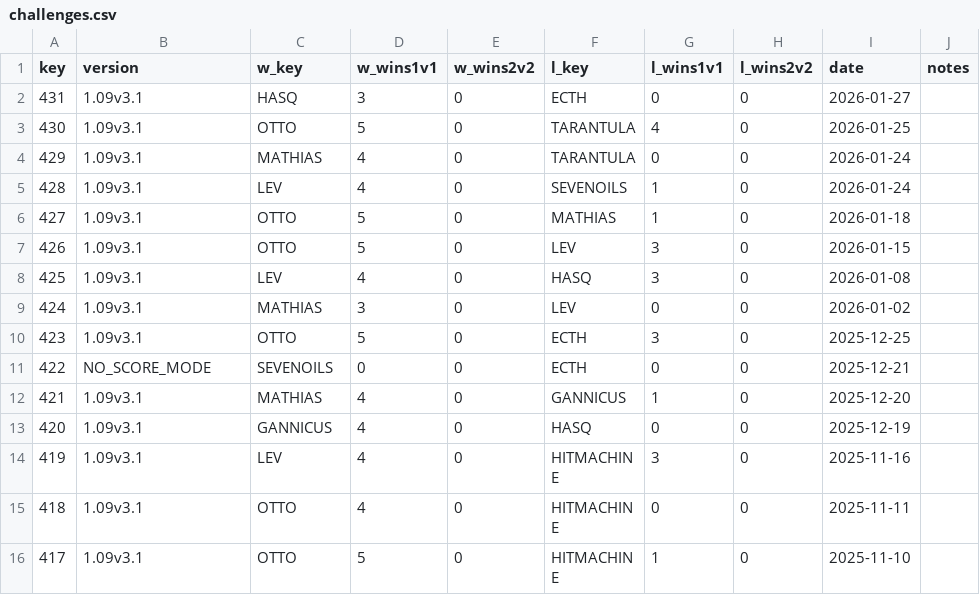
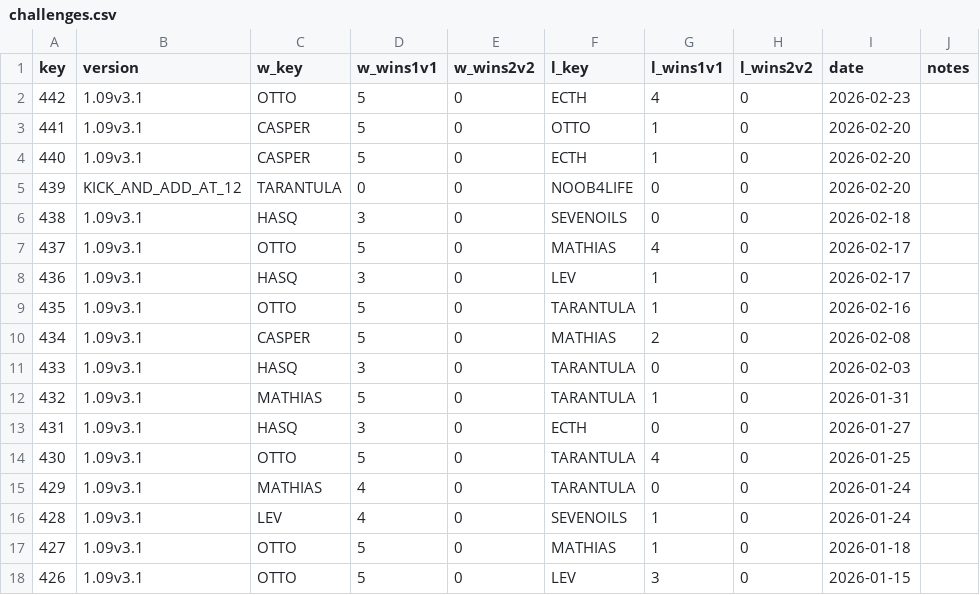
Before and after one commit to alexander5109/BFME2-Python-ChallengesSystem, a CSV file: data/challenges.csv, drawn as a sheet; only a part is shown; the shorter side is filled out with more unchanged rows; the diff names each change by its address in the sheet, - before the commit and + after, or states it on an @@ line.

```diff
--- a/data/challenges.csv
+++ b/data/challenges.csv
+row 2: 442 | 1.09v3.1 | OTTO | 5 | 0 | ECTH | 4 | 0 | 2026-02-23
+row 3: 441 | 1.09v3.1 | CASPER | 5 | 0 | OTTO | 1 | 0 | 2026-02-20
+row 4: 440 | 1.09v3.1 | CASPER | 5 | 0 | ECTH | 1 | 0 | 2026-02-20
+row 5: 439 | KICK_AND_ADD_AT_12 | TARANTULA | 0 | 0 | NOOB4LIFE | 0 | 0 | 2026-02-20
+row 6: 438 | 1.09v3.1 | HASQ | 3 | 0 | SEVENOILS | 0 | 0 | 2026-02-18
+row 7: 437 | 1.09v3.1 | OTTO | 5 | 0 | MATHIAS | 4 | 0 | 2026-02-17
+row 8: 436 | 1.09v3.1 | HASQ | 3 | 0 | LEV | 1 | 0 | 2026-02-17
+row 9: 435 | 1.09v3.1 | OTTO | 5 | 0 | TARANTULA | 1 | 0 | 2026-02-16
+row 10: 434 | 1.09v3.1 | CASPER | 5 | 0 | MATHIAS | 2 | 0 | 2026-02-08
+row 11: 433 | 1.09v3.1 | HASQ | 3 | 0 | TARANTULA | 0 | 0 | 2026-02-03
+row 12: 432 | 1.09v3.1 | MATHIAS | 5 | 0 | TARANTULA | 1 | 0 | 2026-01-31
```
Also changed, not shown: 13 other files.
